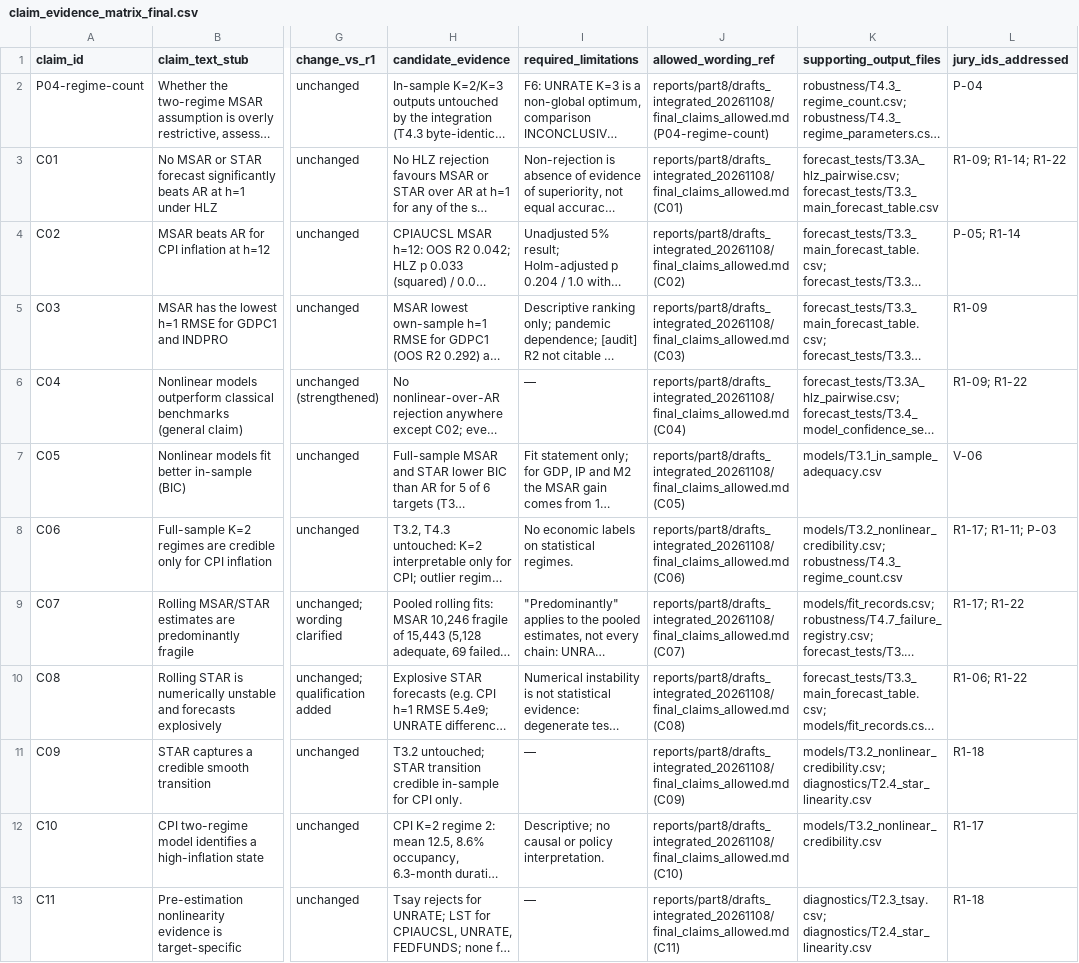
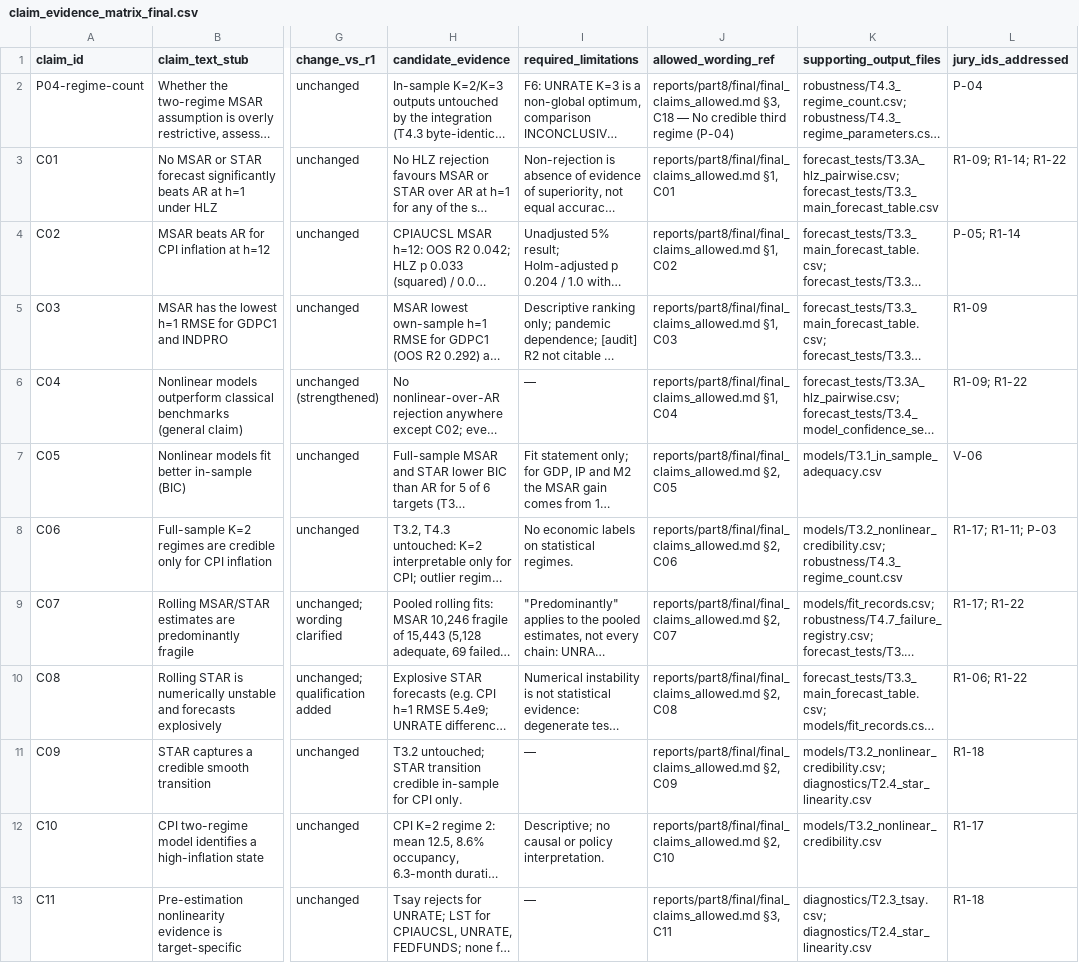
Before and after one commit to charlijomedia-dotcom/academia7, a CSV file: my-thesis/reports/part8/final/claim_evidence_matrix_final.csv, drawn as a sheet; only a part is shown, gaps mark what is left out; long unchanged cells end in …; the diff covers the shown part only; the diff names each change by its address in the sheet, - before the commit and + after, or states it on an @@ line.

```diff
--- a/my-thesis/reports/part8/final/claim_evidence_matrix_final.csv
+++ b/my-thesis/reports/part8/final/claim_evidence_matrix_final.csv
-J2 (allowed_wording_ref): reports/part8/drafts_integrated_20261108/final_claims_allowed.md (P04-regime-count)
+J2 (allowed_wording_ref): reports/part8/final/final_claims_allowed.md §3, C18 — No credible third regime (P-04)
-J3 (allowed_wording_ref): reports/part8/drafts_integrated_20261108/final_claims_allowed.md (C01)
+J3 (allowed_wording_ref): reports/part8/final/final_claims_allowed.md §1, C01
-J4 (allowed_wording_ref): reports/part8/drafts_integrated_20261108/final_claims_allowed.md (C02)
+J4 (allowed_wording_ref): reports/part8/final/final_claims_allowed.md §1, C02
-J5 (allowed_wording_ref): reports/part8/drafts_integrated_20261108/final_claims_allowed.md (C03)
+J5 (allowed_wording_ref): reports/part8/final/final_claims_allowed.md §1, C03
-J6 (allowed_wording_ref): reports/part8/drafts_integrated_20261108/final_claims_allowed.md (C04)
+J6 (allowed_wording_ref): reports/part8/final/final_claims_allowed.md §1, C04
-J7 (allowed_wording_ref): reports/part8/drafts_integrated_20261108/final_claims_allowed.md (C05)
+J7 (allowed_wording_ref): reports/part8/final/final_claims_allowed.md §2, C05
-J8 (allowed_wording_ref): reports/part8/drafts_integrated_20261108/final_claims_allowed.md (C06)
+J8 (allowed_wording_ref): reports/part8/final/final_claims_allowed.md §2, C06
-J9 (allowed_wording_ref): reports/part8/drafts_integrated_20261108/final_claims_allowed.md (C07)
+J9 (allowed_wording_ref): reports/part8/final/final_claims_allowed.md §2, C07
-J10 (allowed_wording_ref): reports/part8/drafts_integrated_20261108/final_claims_allowed.md (C08)
+J10 (allowed_wording_ref): reports/part8/final/final_claims_allowed.md §2, C08
-J11 (allowed_wording_ref): reports/part8/drafts_integrated_20261108/final_claims_allowed.md (C09)
+J11 (allowed_wording_ref): reports/part8/final/final_claims_allowed.md §2, C09
-J12 (allowed_wording_ref): reports/part8/drafts_integrated_20261108/final_claims_allowed.md (C10)
+J12 (allowed_wording_ref): reports/part8/final/final_claims_allowed.md §2, C10
-J13 (allowed_wording_ref): reports/part8/drafts_integrated_20261108/final_claims_allowed.md (C11)
+J13 (allowed_wording_ref): reports/part8/final/final_claims_allowed.md §3, C11
```
Also changed, not shown: 12 edited cells elsewhere in this file, 2 other files.
